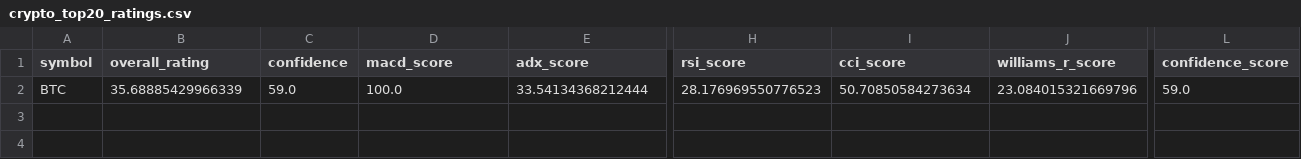
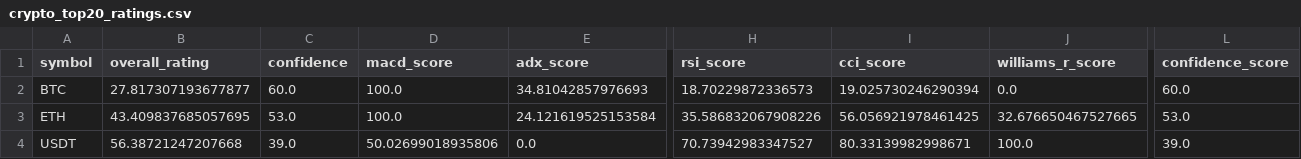
Before and after one commit to cr7pto0-py/crypto-tech-agent, a CSV file: crypto_top20_ratings.csv, drawn as a sheet; only a part is shown, gaps mark what is left out; rows hold the shown columns only; the diff names each change by its address in the sheet, - before the commit and + after, or states it on an @@ line.

```diff
--- a/crypto_top20_ratings.csv
+++ b/crypto_top20_ratings.csv
-B2 (overall_rating): 35.68885429966339
+B2 (overall_rating): 27.817307193677877
-C2 (confidence): 59.0
+C2 (confidence): 60.0
-E2 (adx_score): 33.54134368212444
+E2 (adx_score): 34.81042857976693
-H2 (rsi_score): 28.176969550776523
+H2 (rsi_score): 18.70229872336573
-I2 (cci_score): 50.70850584273634
+I2 (cci_score): 19.025730246290394
-J2 (williams_r_score): 23.084015321669796
+J2 (williams_r_score): 0.0
-L2 (confidence_score): 59.0
+L2 (confidence_score): 60.0
+row 3: ETH | 43.409837685057695 | 53.0 | 100.0 | 24.121619525153584 | 35.586832067908226 | 56.056921978461425 | 32.676650467527665 | 53.0
+row 4: USDT | 56.38721247207668 | 39.0 | 50.02699018935806 | 0.0 | 70.73942983347527 | 80.33139982998671 | 100.0 | 39.0
```
